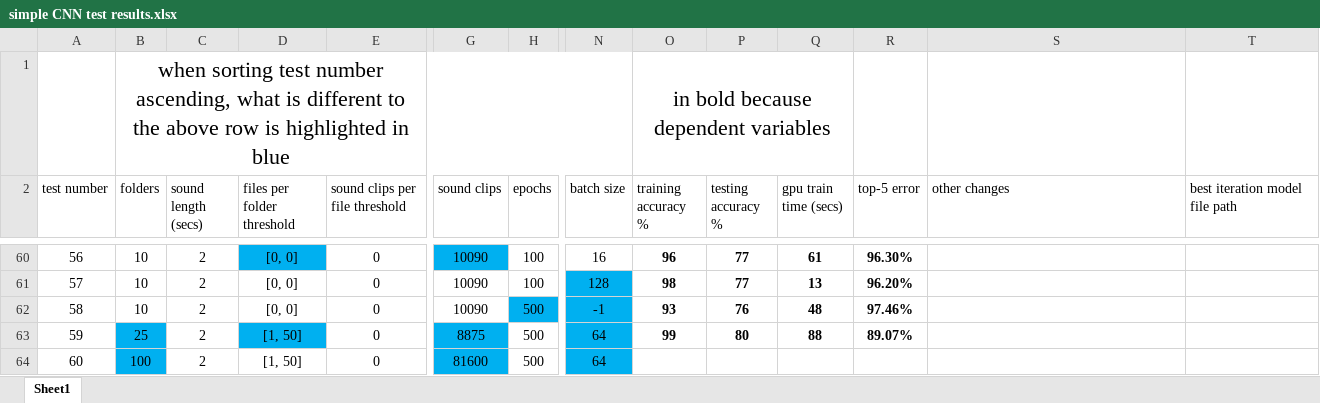
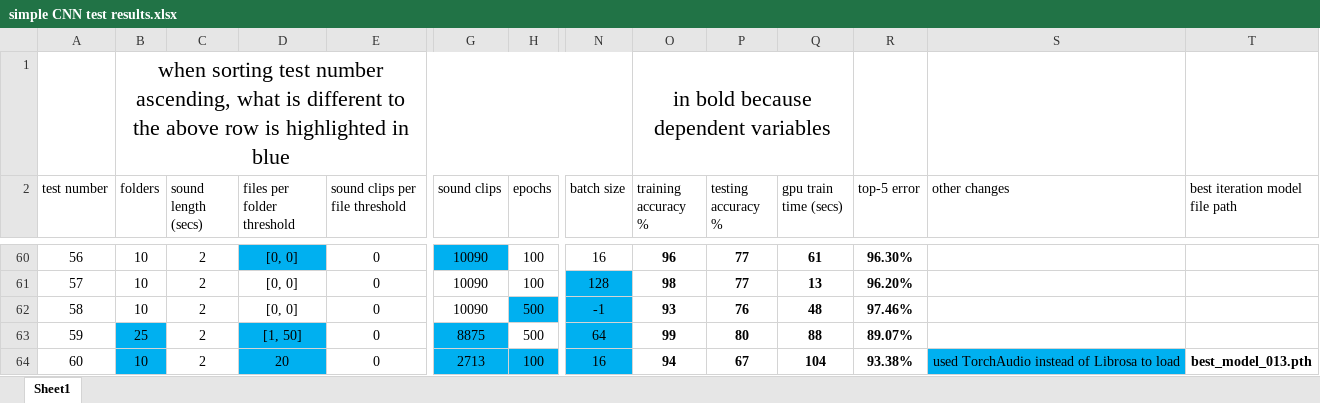
Before and after one commit to spearmintage/final-project, an Excel workbook: code/simple CNN test results.xlsx, sheet Sheet1, drawn as a sheet; only a part is shown, gaps mark what is left out; values as stored, in another font and other column widths than the file's, no borders; conditional formats and table styles not drawn; the diff names each change by its address in the sheet, - before the commit and + after, or states it on an @@ line.

Commit message:
updated code for torchaudio.

```diff
--- a/code/simple CNN test results.xlsx (sheet Sheet1)
+++ b/code/simple CNN test results.xlsx (sheet Sheet1)
-B64 (folders): 100
+B64 (folders): 10
-D64 (files per folder threshold): [1, 50]
+D64 (files per folder threshold): 20
-D64 fill: none
+D64 fill: #00B0F0
-G64 (sound clips): 81600
+G64 (sound clips): 2713
-H64 (epochs): 500
+H64 (epochs): 100
-H64 fill: none
+H64 fill: #00B0F0
-N64 (batch size): 64
+N64 (batch size): 16
-O64 (training accuracy %): (empty)
+O64 (training accuracy %): 94
-P64 (testing accuracy %): (empty)
+P64 (testing accuracy %): 67
-Q64 (gpu train time (secs)): (empty)
+Q64 (gpu train time (secs)): 104
-R64 (top-5 error): (empty)
+R64 (top-5 error): 93.38%
-S64 (other changes): (empty)
+S64 (other changes): used TorchAudio instead of Librosa to load
-S64 fill: none
+S64 fill: #00B0F0
-T64 (best iteration model file path): (empty)
+T64 (best iteration model file path): best_model_013.pth
```
Also changed, not shown: 3 other files.
